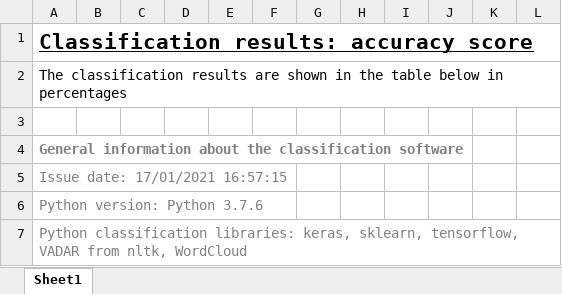
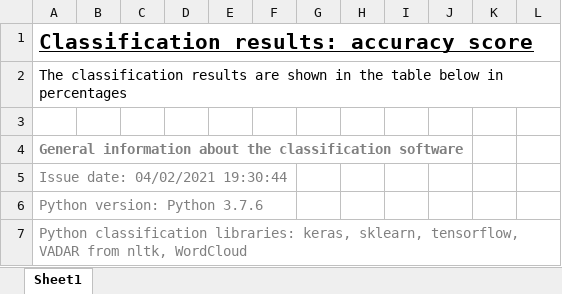
Before and after one commit to 1-caesar-1/NTextClassification2.0, an Excel workbook: results/excel/accuracy_score.xlsx, sheet Sheet1, drawn as a sheet; only a part is shown; values as stored, in another font and other column widths than the file's, no borders; table styles not drawn; the diff names each change by its address in the sheet, - before the commit and + after, or states it on an @@ line.

```diff
--- a/results/excel/accuracy_score.xlsx (sheet Sheet1)
+++ b/results/excel/accuracy_score.xlsx (sheet Sheet1)
-A5: Issue date: 17/01/2021 16:57:15
+A5: Issue date: 04/02/2021 19:30:44
```
Also changed, not shown: 4 other files.
